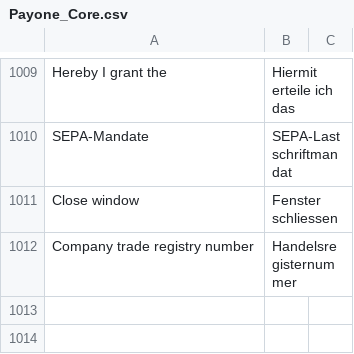
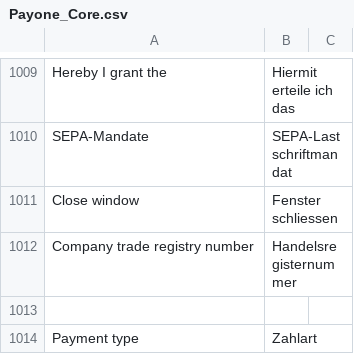
Before and after one commit to PAYONE-GmbH/magento-1, a CSV file: app/locale/de_DE/Payone_Core.csv, drawn as a sheet; only a part is shown, gaps mark what is left out; the diff names each change by its address in the sheet, - before the commit and + after, or states it on an @@ line.

Commit message:
Payolution
- Added admin-templates,
- Added frontend type-dropdown
- Added pre_check genericpayment request implementation
- fixed clearing_reference in email

```diff
--- a/app/locale/de_DE/Payone_Core.csv
+++ b/app/locale/de_DE/Payone_Core.csv
+row 1013: (empty)
+row 1014: Payment type | Zahlart
```
Also changed, not shown: 22 other files.
